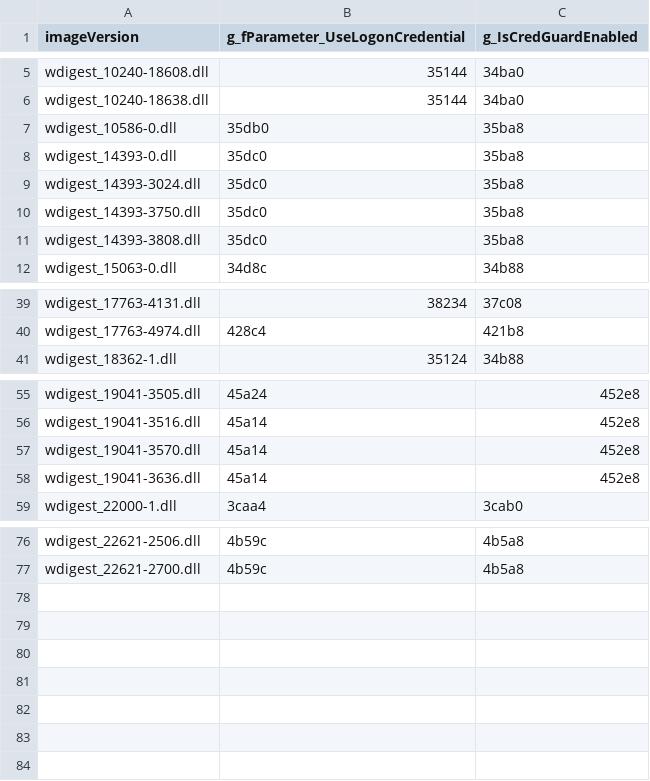
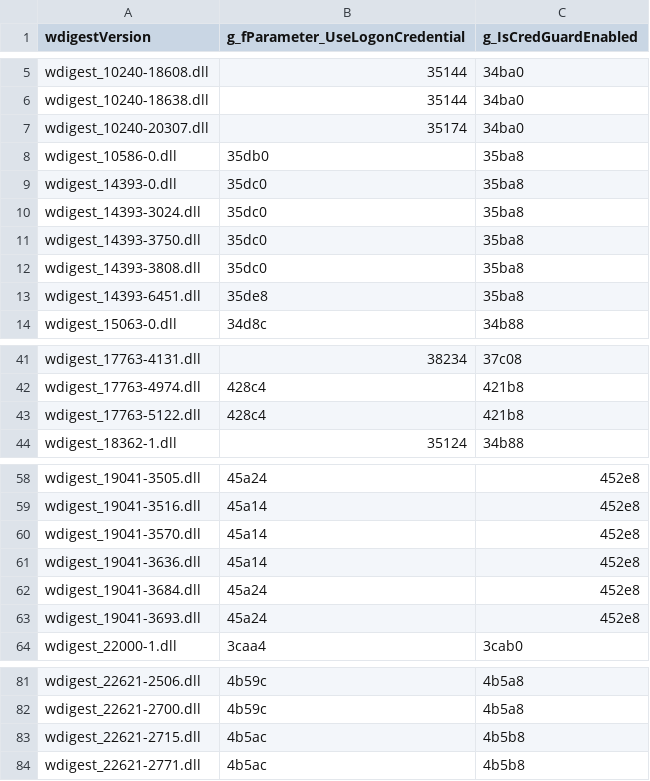
Before and after one commit to wavestone-cdt/EDRSandblast, a CSV file: Offsets/WdigestOffsets.csv, drawn as a sheet; only a part is shown, gaps mark what is left out; the diff names each change by its address in the sheet, - before the commit and + after, or states it on an @@ line.

```diff
--- a/Offsets/WdigestOffsets.csv
+++ b/Offsets/WdigestOffsets.csv
-A1: imageVersion
+A1: wdigestVersion
+row 7: wdigest_10240-20307.dll | 35174 | 34ba0
+row 13: wdigest_14393-6451.dll | 35de8 | 35ba8
+row 43: wdigest_17763-5122.dll | 428c4 | 421b8
+row 62: wdigest_19041-3684.dll | 45a24 | 452e8
+row 63: wdigest_19041-3693.dll | 45a24 | 452e8
+row 83: wdigest_22621-2715.dll | 4b5ac | 4b5b8
+row 84: wdigest_22621-2771.dll | 4b5ac | 4b5b8
```
Also changed, not shown: Offsets/CiOffsets.csv, Offsets/NtoskrnlOffsets.csv, 1 other file.
